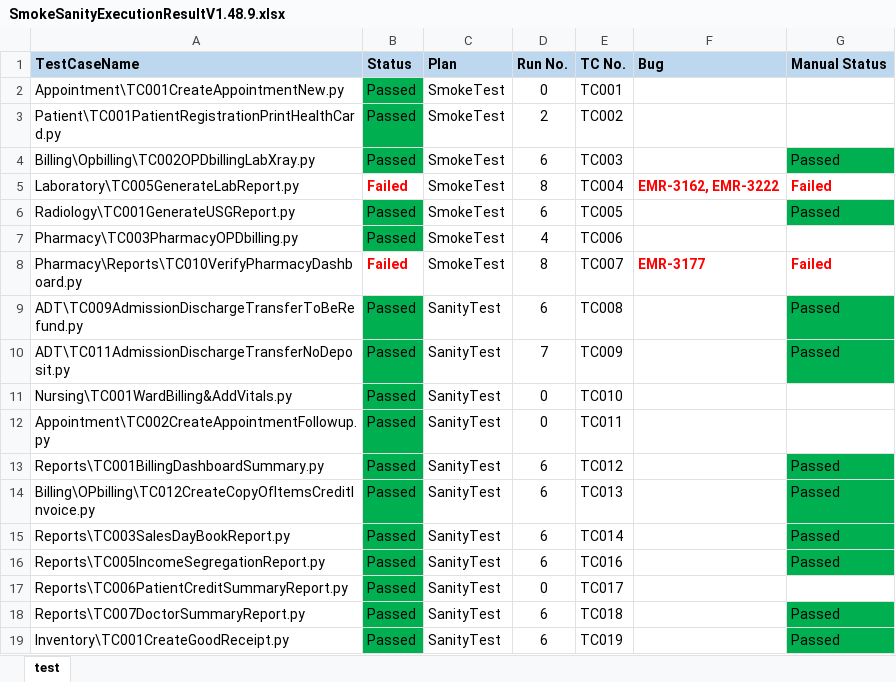
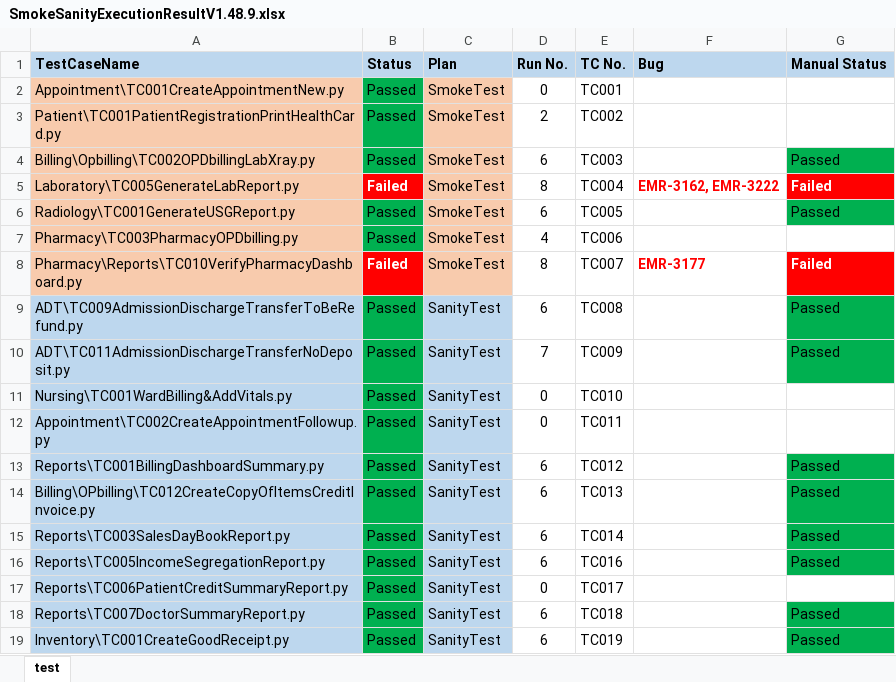
Before and after one commit to haribhatta/AutomationTest, an Excel workbook: SystemTest/SmokeSanityExecutionResultV1.48.9.xlsx, sheet test, drawn as a sheet; values as stored, in another font and other column widths than the file's, no borders; the diff names each change by its address in the sheet, - before the commit and + after, or states it on an @@ line.

Commit message:
update test cases for LPH_V1.9.0 smoke/sanity test run.

```diff
--- a/SystemTest/SmokeSanityExecutionResultV1.48.9.xlsx (sheet test)
+++ b/SystemTest/SmokeSanityExecutionResultV1.48.9.xlsx (sheet test)
-A2:A8 fill: none
+A2:A8 fill: #F8CBAD
-C2:C8 fill: none
+C2:C8 fill: #F8CBAD
@@ B5 fill: none → #FF0000, text colour: #FF0000 → #FFFFFF @@
@@ G5 fill: none → #FF0000, text colour: #FF0000 → #FFFFFF @@
@@ B8 fill: none → #FF0000, text colour: #FF0000 → #FFFFFF @@
@@ G8 fill: none → #FF0000, text colour: #FF0000 → #FFFFFF @@
-A9:A19 fill: none
+A9:A19 fill: #BDD7EE
-C9:C19 fill: none
+C9:C19 fill: #BDD7EE
```
Also changed, not shown: 12 other files.
